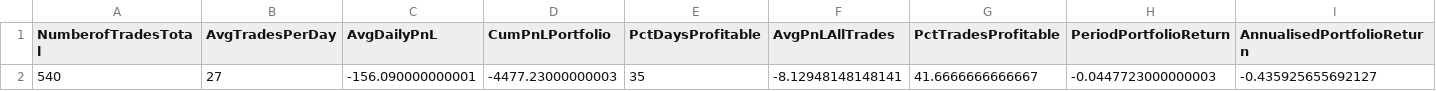
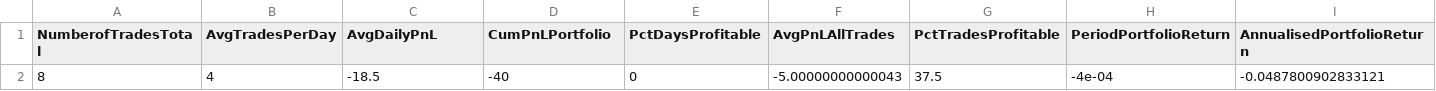
Before and after one commit to yuwu10112358/APS490RBCCM, a CSV file: TestResults1.csv, drawn as a sheet; only a part is shown; removed rows and columns are numbered as before the commit, all else as after; rows hold the shown columns only; the diff names each change by its address in the sheet, - before the commit and + after, or states it on an @@ line.

```diff
--- a/TestResults1.csv
+++ b/TestResults1.csv
-row 2: 540 | 27 | -156.090000000001 | -4477.23000000003 | 35 | -8.12948148148141 | 41.6666666666667 | -0.0447723000000003 | -0.435925655692127
+row 2: 8 | 4 | -18.5 | -40 | 0 | -5.00000000000043 | 37.5 | -4e-04 | -0.0487800902833121
```
Also changed, not shown: 15 other files.
